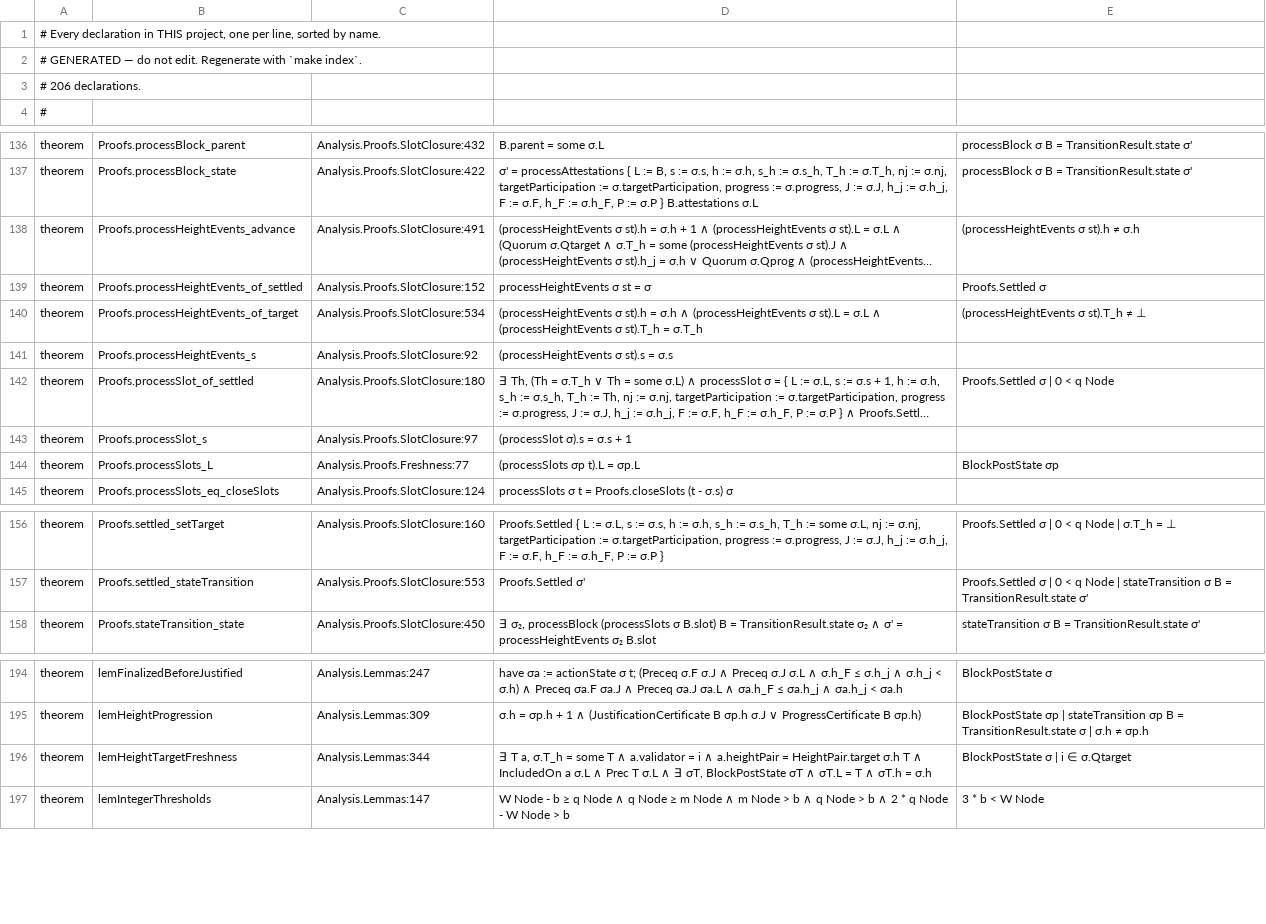
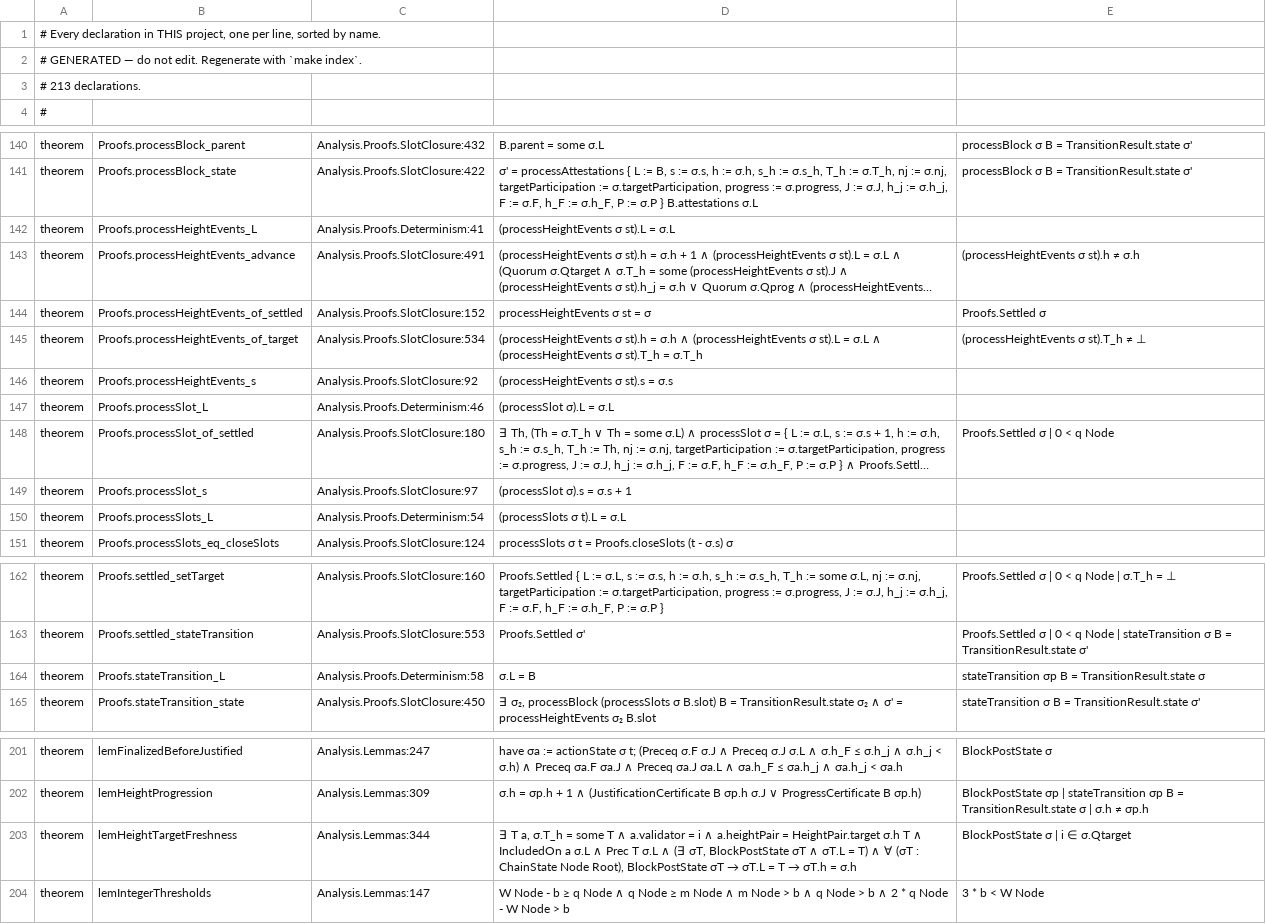
Before and after one commit to saltiniroberto/decoupled-consensus-lean, a TSV file: INDEX.tsv, drawn as a sheet; only a part is shown, gaps mark what is left out; long unchanged cells end in …; addresses are those after the commit; the diff covers the shown part only; the diff names each change by its address in the sheet, - before the commit and + after, or states it on an @@ line.

```diff
--- a/INDEX.tsv
+++ b/INDEX.tsv
-A3: # 206 declarations.
+A3: # 213 declarations.
+row 142: theorem | Proofs.processHeightEvents_L | Analysis.Proofs.Determinism:41 | (processHeightEvents σ st).L = σ.L
+row 147: theorem | Proofs.processSlot_L | Analysis.Proofs.Determinism:46 | (processSlot σ).L = σ.L
-C150: Analysis.Proofs.Freshness:77
+C150: Analysis.Proofs.Determinism:54
-D150: (processSlots σp t).L = σp.L
+D150: (processSlots σ t).L = σ.L
-E150: BlockPostState σp
+E150: (empty)
+row 164: theorem | Proofs.stateTransition_L | Analysis.Proofs.Determinism:58 | σ.L = B | stateTransition σp B = TransitionResult.state σ
@@ D203: …σ.L ∧ ∃ σT, BlockPostState σT ∧ σT.L = T ∧ σT.h =… → …σ.L ∧ (∃ σT, BlockPostState σT ∧ σT.L = T) ∧ ∀ (σT : ChainState Node Root), BlockPostState σT → σT.L = T → σT.h =… @@
```
Also changed, not shown: 4 added rows and 8 edited cells elsewhere in this file, 7 other files.
